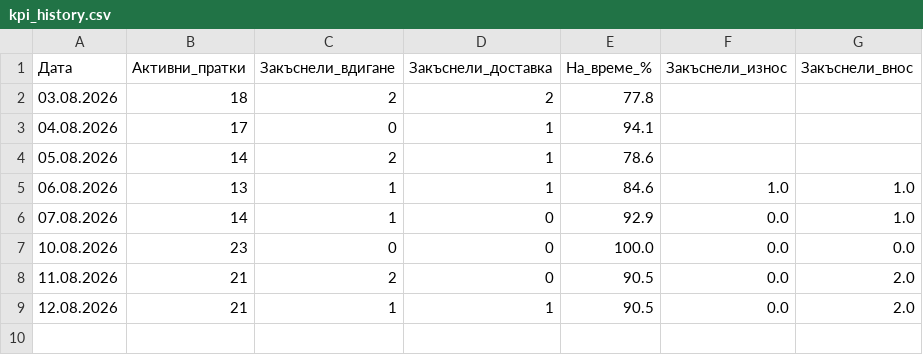
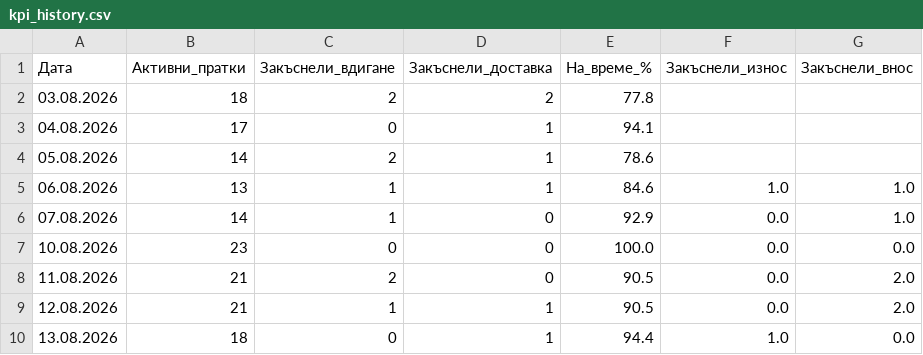
Before and after one commit to marinovkostadin9-beep/uml_kpi, a CSV file: kpi_history.csv, drawn as a sheet.

Commit message:
daily update

```diff
--- a/kpi_history.csv
+++ b/kpi_history.csv
@@ -9 +9,2 @@
 12.08.2026,21,1,1,90.5,0.0,2.0
+13.08.2026,18,0,1,94.4,1.0,0.0
```
